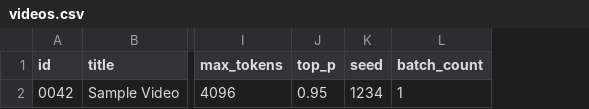
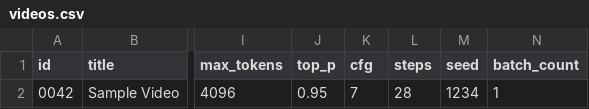
Before and after one commit to openceo2025/movieAgent, a CSV file: videos.csv, drawn as a sheet; only a part is shown, gaps mark what is left out; the diff names each change by its address in the sheet, - before the commit and + after, or states it on an @@ line.

Commit message:
Add CFG and steps parameters

```diff
--- a/videos.csv
+++ b/videos.csv
+column K (cfg), row 2: 7
+column L (steps), row 2: 28
```
Also changed, not shown: 6 other files.
